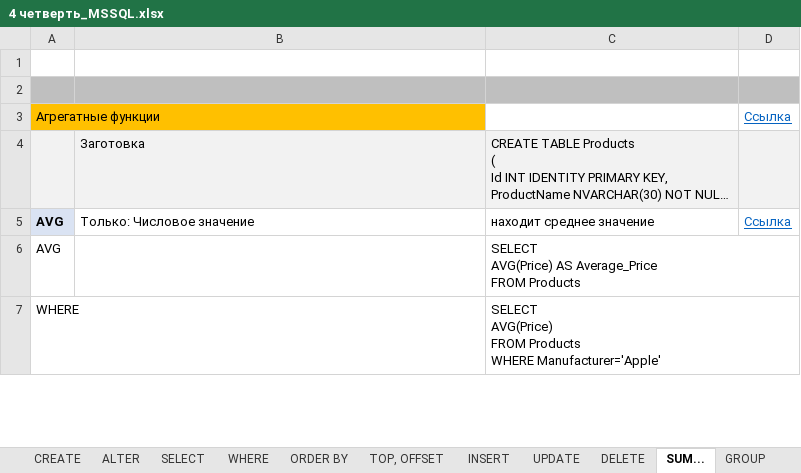
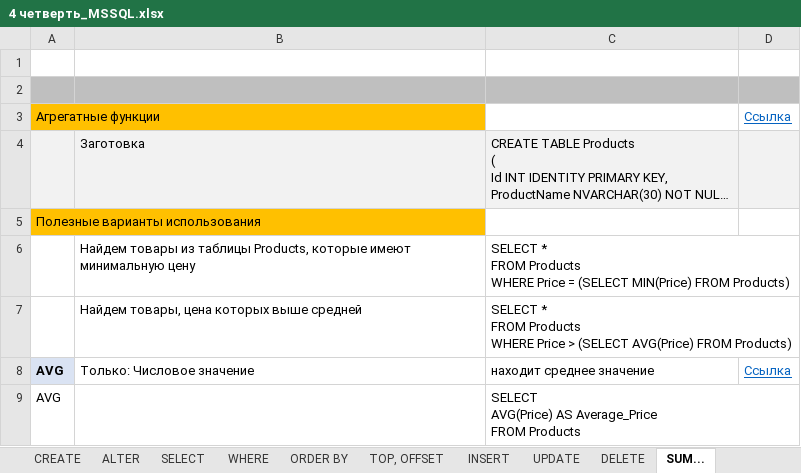
Before and after one commit to AlexServGE/GB_Developer_Workbook, an Excel workbook: 4 четверть_MSSQL.xlsx, sheet SUM..., drawn as a sheet; only a part is shown; the shorter side is filled out with more unchanged rows; long unchanged cells end in …; values as stored, in another font and other column widths than the file's, no borders; charts and pictures not drawn; ↵ is a line break in a cell; the diff names each change by its address in the sheet, - before the commit and + after, or states it on an @@ line.

```diff
--- a/4 четверть_MSSQL.xlsx (sheet SUM...)
+++ b/4 четверть_MSSQL.xlsx (sheet SUM...)
+row 5: Полезные варианты использования
+row 6:  | Найдем товары из таблицы Products, которые имеют минимальную цену | SELECT * ↵ FROM Products ↵ WHERE Price = (SELECT MIN(Price) FROM Products)
+row 7:  | Найдем товары, цена которых выше средней | SELECT * ↵ FROM Products ↵ WHERE Price > (SELECT AVG(Price) FROM Products)
```
Also changed, not shown: sheet SELECT, sheet WHERE, sheet GROUP HAVING, sheet INSERT, sheet UPDATE, sheet DELETE, 1 more sheet, other sheet tabs, charts or pictures.
